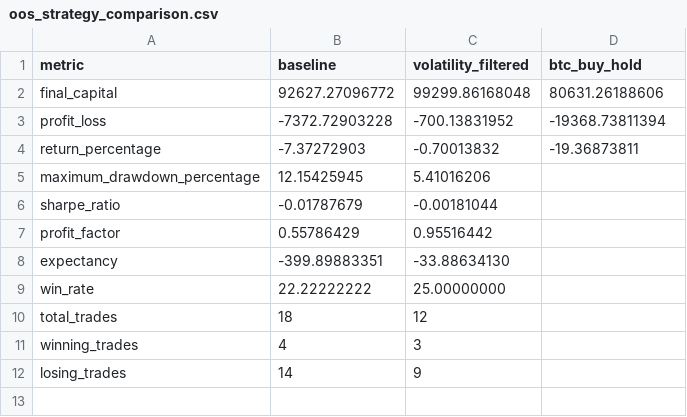
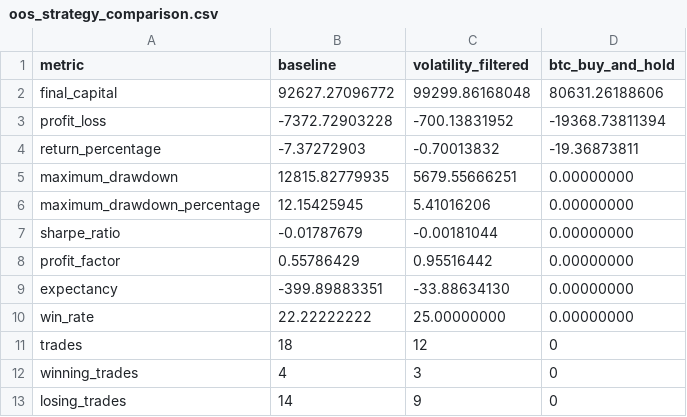
Before and after one commit to divyanshagrawal-droid/Quant-Engine, a CSV file: results/oos_strategy_comparison.csv, drawn as a sheet.

Commit message:
Added volatility filter cost sensitivity analysis

```diff
--- a/results/oos_strategy_comparison.csv
+++ b/results/oos_strategy_comparison.csv
@@ -1,2 +1,2 @@
-metric,baseline,volatility_filtered,btc_buy_hold
+metric,baseline,volatility_filtered,btc_buy_and_hold
 final_capital,92627.27096772,99299.86168048,80631.26188606
@@ -4,9 +4,10 @@ profit_loss,-7372.72903228,-700.13831952,-19368.73811394
 return_percentage,-7.37272903,-0.70013832,-19.36873811
-maximum_drawdown_percentage,12.15425945,5.41016206,
-sharpe_ratio,-0.01787679,-0.00181044,
-profit_factor,0.55786429,0.95516442,
-expectancy,-399.89883351,-33.88634130,
-win_rate,22.22222222,25.00000000,
-total_trades,18,12,
-winning_trades,4,3,
-losing_trades,14,9,
+maximum_drawdown,12815.82779935,5679.55666251,0.00000000
+maximum_drawdown_percentage,12.15425945,5.41016206,0.00000000
+sharpe_ratio,-0.01787679,-0.00181044,0.00000000
+profit_factor,0.55786429,0.95516442,0.00000000
+expectancy,-399.89883351,-33.88634130,0.00000000
+win_rate,22.22222222,25.00000000,0.00000000
+trades,18,12,0
+winning_trades,4,3,0
+losing_trades,14,9,0
```
Also changed, not shown: results/volatility_filtered_wfv.csv, 3 other files.
